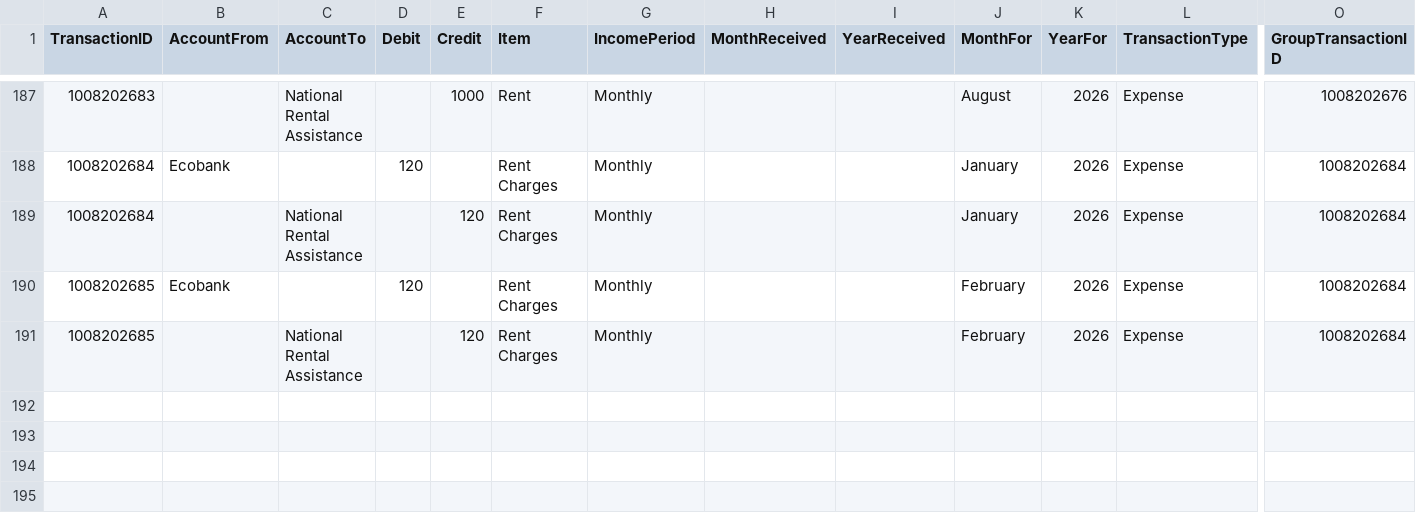
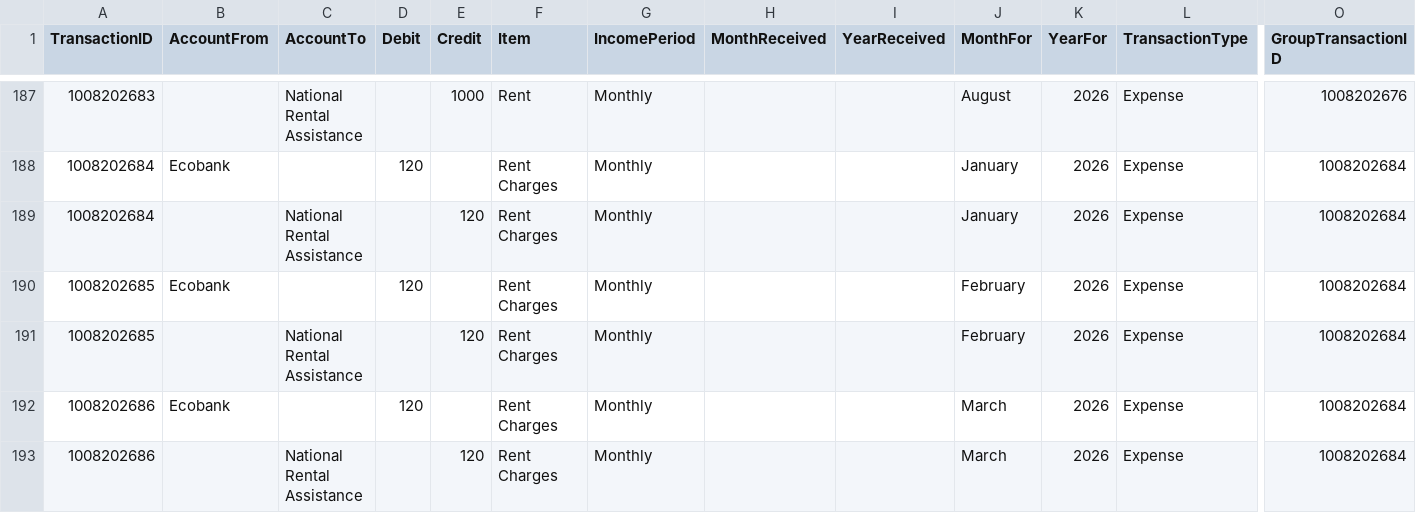
Before and after one commit to lolaaaaa1/lifeOS, a CSV file: data/transactions.csv, drawn as a sheet; only a part is shown, gaps mark what is left out; rows hold the shown columns only; the diff names each change by its address in the sheet, - before the commit and + after, or states it on an @@ line.

Commit message:
Add txn 1008202686

```diff
--- a/data/transactions.csv
+++ b/data/transactions.csv
+row 192: 1008202686 | Ecobank |  | 120 |  | Rent Charges | Monthly |  |  | March | 2026 | Expense | 1008202684
+row 193: 1008202686 |  | National Rental Assistance |  | 120 | Rent Charges | Monthly |  |  | March | 2026 | Expense | 1008202684
```
